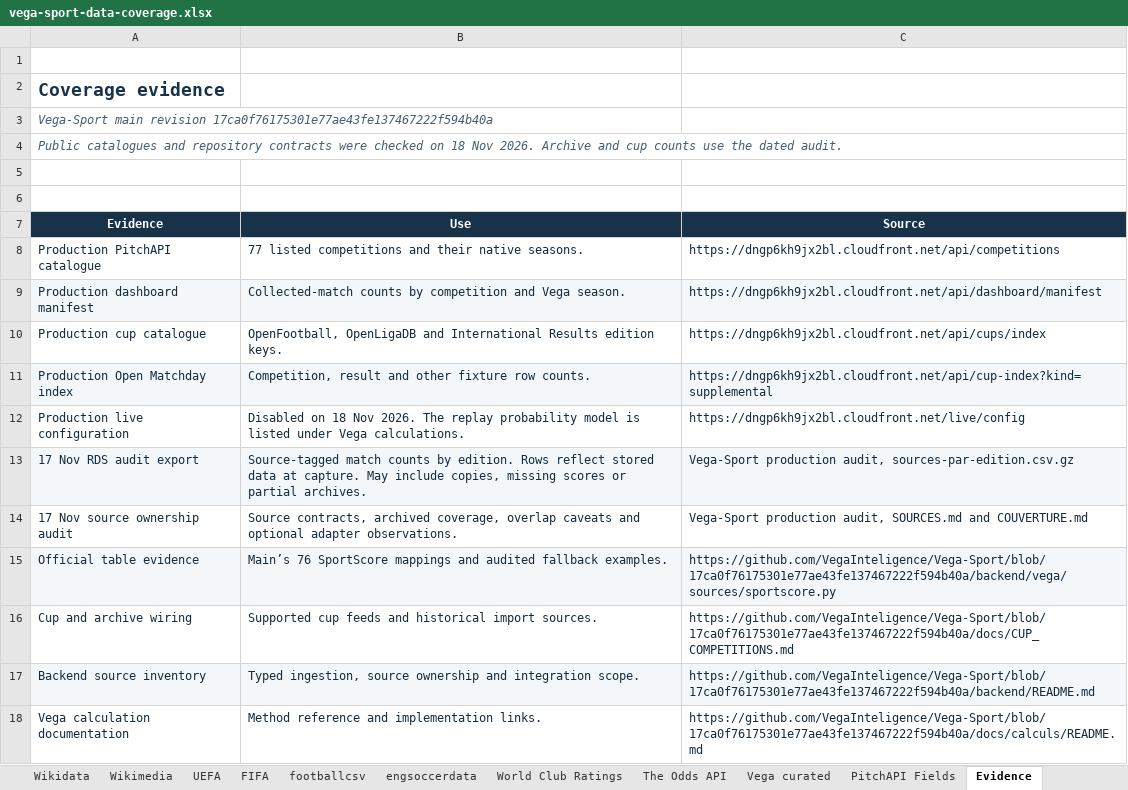
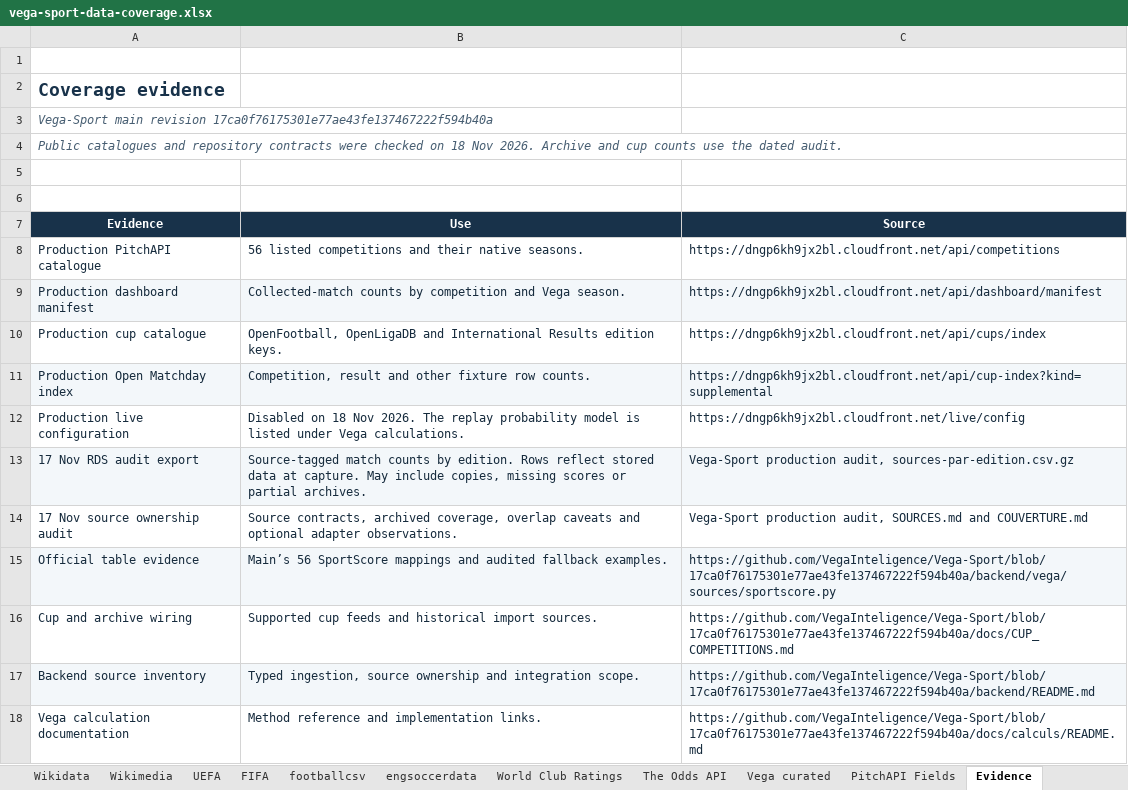
Before and after one commit to VegaInteligence/Vega-Sport, an Excel workbook: docs/vega-sport-data-coverage.xlsx, sheet Evidence, drawn as a sheet; values as stored, in another font and other column widths than the file's, no borders; table styles not drawn; the diff names each change by its address in the sheet, - before the commit and + after, or states it on an @@ line.

```diff
--- a/docs/vega-sport-data-coverage.xlsx (sheet Evidence)
+++ b/docs/vega-sport-data-coverage.xlsx (sheet Evidence)
-B8 (Use): 77 listed competitions…
+B8 (Use): 56 listed competitions…
-B15 (Use): Main’s 76 SportScore mappings…
+B15 (Use): Main’s 56 SportScore mappings…
```
Also changed, not shown: sheet engsoccerdata, sheet PitchAPI, sheet SportScore, sheet Open Matchday, sheet Competitions, 14 other files.
